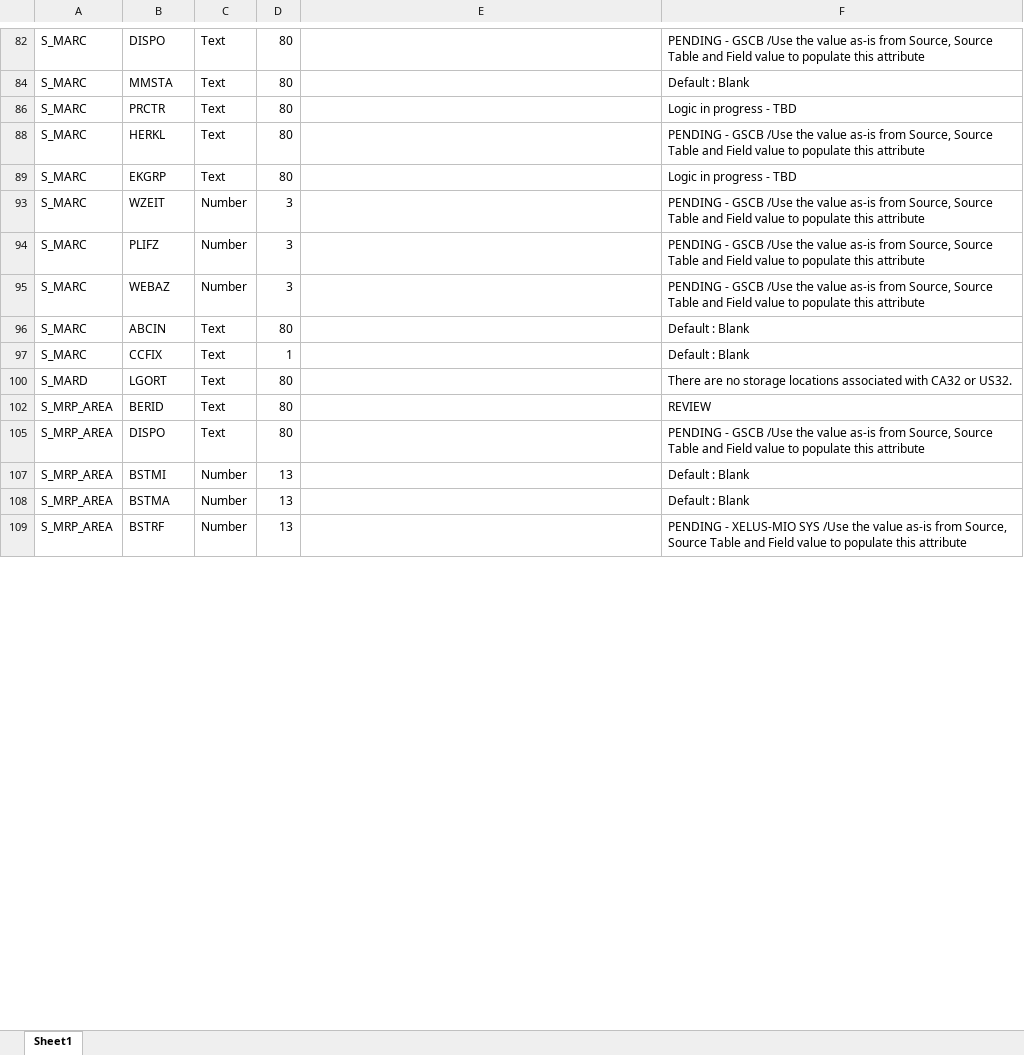
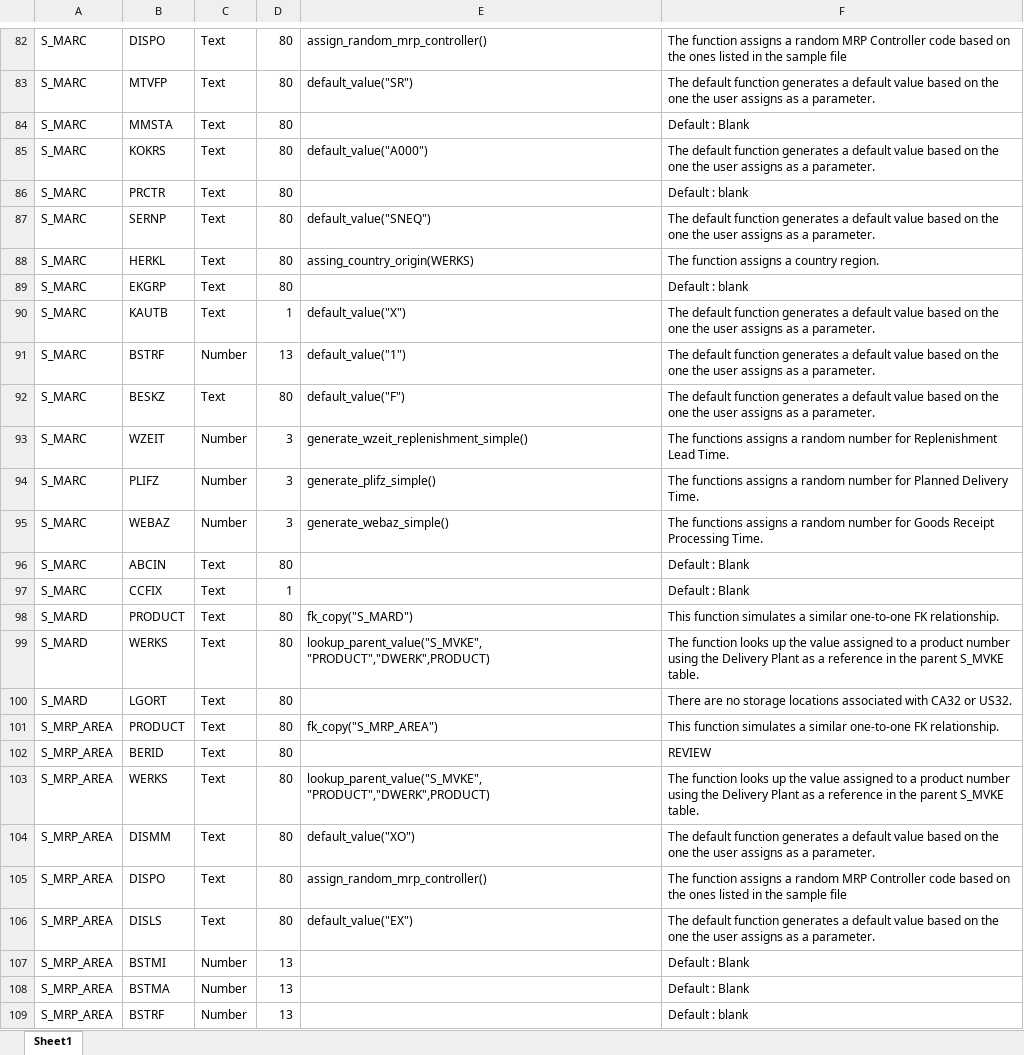
Before and after one commit to carlohakkoda1/synthetic-data-generator, an Excel workbook: definitions/material.xlsx, sheet Sheet1, drawn as a sheet; only a part is shown, gaps mark what is left out; values as stored, in another font and other column widths than the file's, no borders; the diff covers the shown part only; the diff names each change by its address in the sheet, - before the commit and + after, or states it on an @@ line.

```diff
--- a/definitions/material.xlsx (sheet Sheet1)
+++ b/definitions/material.xlsx (sheet Sheet1)
-E82: (empty)
+E82: assign_random_mrp_controller()
-F82: PENDING - GSCB /Use the value as-is from Source, Source Table and Field value to populate this attribute
+F82: The function assigns a random MRP Controller code based on the ones listed in the sample file
@@ row 83 unhidden: S_MARC | MTVFP | Text | 80 | default_value("SR") | The default function generates a default value based on the one the user assigns as a parameter. @@
@@ row 85 unhidden: S_MARC | KOKRS | Text | 80 | default_value("A000") | The default function generates a default value based on the one the user assigns as a parameter. @@
-F86: Logic in progress - TBD
+F86: Default : blank
@@ row 87 unhidden: S_MARC | SERNP | Text | 80 | default_value("SNEQ") | The default function generates a default value based on the one the user assigns as a parameter. @@
-E88: (empty)
+E88: assing_country_origin(WERKS)
-F88: PENDING - GSCB /Use the value as-is from Source, Source Table and Field value to populate this attribute
+F88: The function assigns a country region.
-F89: Logic in progress - TBD
+F89: Default : blank
@@ row 90 unhidden: S_MARC | KAUTB | Text | 1 | default_value("X") | The default function generates a default value based on the one the user assigns as a parameter. @@
@@ row 91 unhidden: S_MARC | BSTRF | Number | 13 | default_value("1") | The default function generates a default value based on the one the user assigns as a parameter. @@
@@ row 92 unhidden: S_MARC | BESKZ | Text | 80 | default_value("F") | The default function generates a default value based on the one the user assigns as a parameter. @@
-E93: (empty)
+E93: generate_wzeit_replenishment_simple()
-F93: PENDING - GSCB /Use the value as-is from Source, Source Table and Field value to populate this attribute
+F93: The functions assigns a random number for Replenishment Lead Time.
-E94: (empty)
+E94: generate_plifz_simple()
-F94: PENDING - GSCB /Use the value as-is from Source, Source Table and Field value to populate this attribute
+F94: The functions assigns a random number for Planned Delivery Time.
-E95: (empty)
+E95: generate_webaz_simple()
-F95: PENDING - GSCB /Use the value as-is from Source, Source Table and Field value to populate this attribute
+F95: The functions assigns a random number for Goods Receipt Processing Time.
@@ row 98 unhidden: S_MARD | PRODUCT | Text | 80 | fk_copy("S_MARD") | This function simulates a similar one‑to‑one FK relationship. @@
@@ row 99 unhidden: S_MARD | WERKS | Text | 80 | lookup_parent_value("S_MVKE", "PRODUCT","DWERK",PRODUCT) | The function looks up the value assigned to a product number using the Delivery Plant as a reference in the parent S_MVKE table. @@
@@ row 101 unhidden: S_MRP_AREA | PRODUCT | Text | 80 | fk_copy("S_MRP_AREA") | This function simulates a similar one‑to‑one FK relationship. @@
@@ row 103 unhidden: S_MRP_AREA | WERKS | Text | 80 | lookup_parent_value("S_MVKE", "PRODUCT","DWERK",PRODUCT) | The function looks up the value assigned to a product number using the Delivery Plant as a reference in the parent S_MVKE table. @@
@@ row 104 unhidden: S_MRP_AREA | DISMM | Text | 80 | default_value("XO") | The default function generates a default value based on the one the user assigns as a parameter. @@
-E105: (empty)
+E105: assign_random_mrp_controller()
-F105: PENDING - GSCB /Use the value as-is from Source, Source Table and Field value to populate this attribute
+F105: The function assigns a random MRP Controller code based on the ones listed in the sample file
@@ row 106 unhidden: S_MRP_AREA | DISLS | Text | 80 | default_value("EX") | The default function generates a default value based on the one the user assigns as a parameter. @@
-F109: PENDING - XELUS-MIO SYS /Use the value as-is from Source, Source Table and Field value to populate this attribute
+F109: Default : blank
```
Also changed, not shown: 69 hidden or unhidden rows and 53 edited cells elsewhere in this sheet, config/table_config.xlsx, 2 other files.
